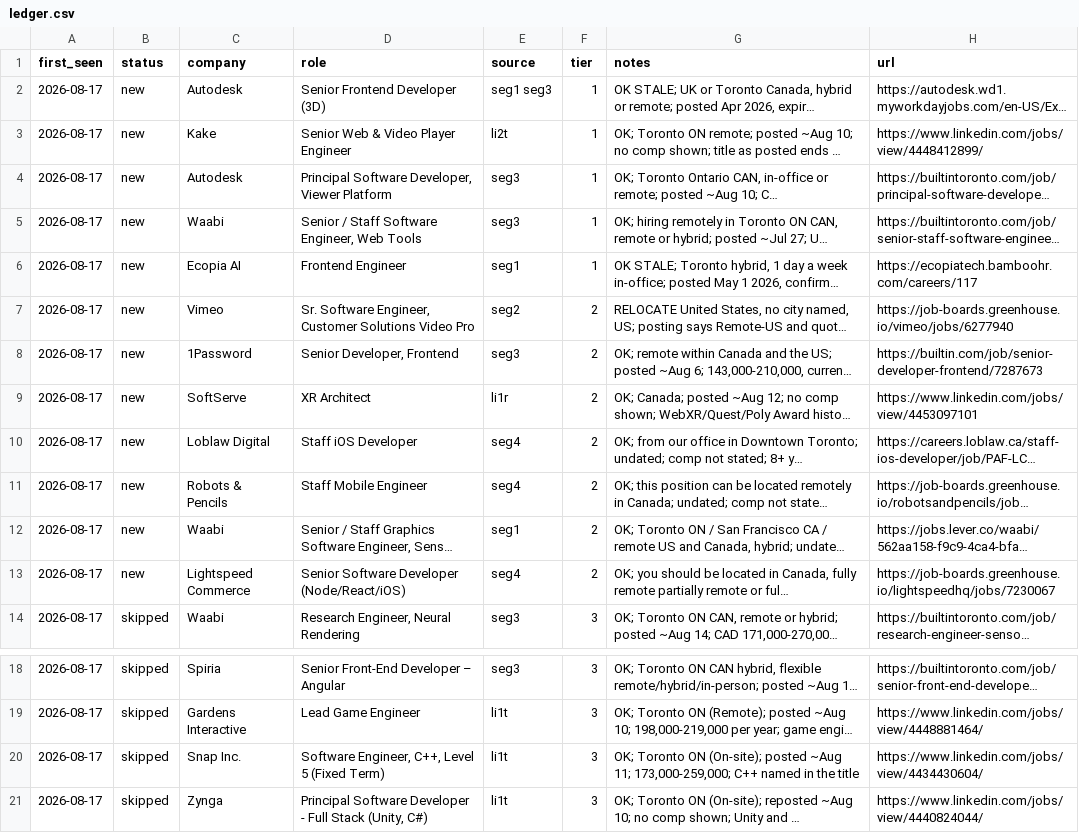
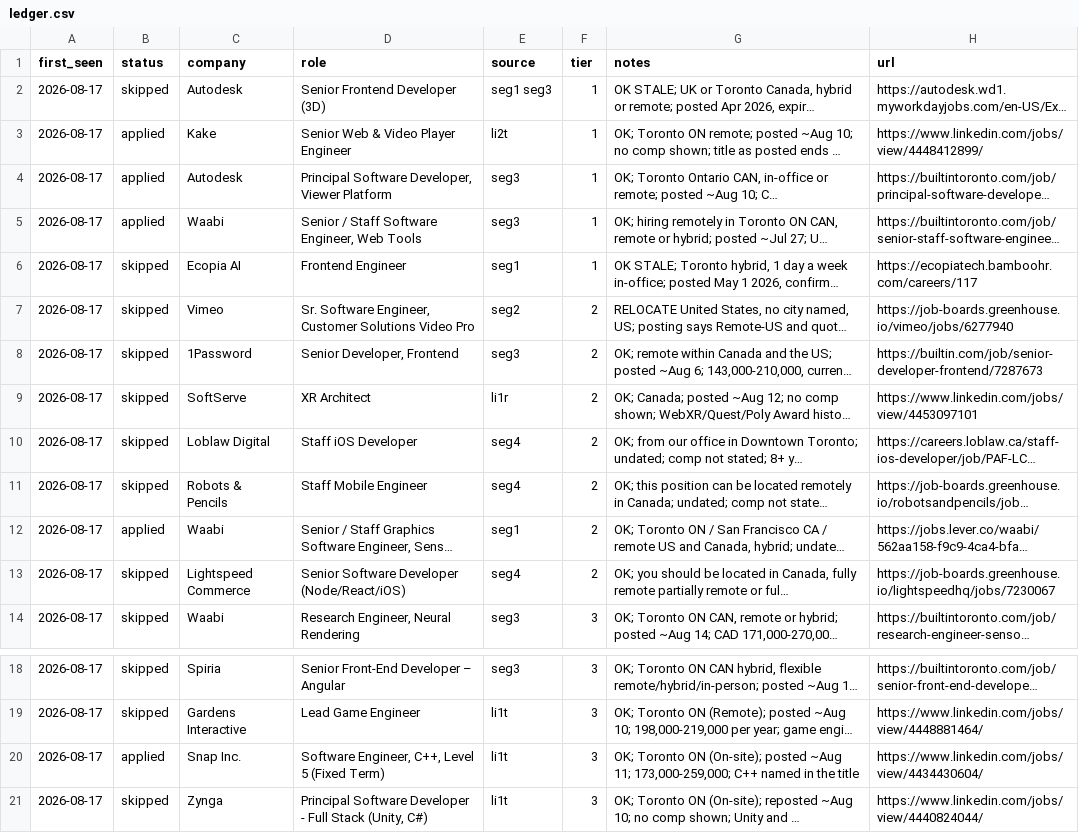
Before and after one commit to snovakow/jobs, a CSV file: root/ledger.csv, drawn as a sheet; only a part is shown, gaps mark what is left out; long unchanged cells end in …; the diff names each change by its address in the sheet, - before the commit and + after, or states it on an @@ line.

Commit message:
Record Step 5 outcomes for the 2026-08-14 pass

```diff
--- a/root/ledger.csv
+++ b/root/ledger.csv
-B2 (status): new
+B2 (status): skipped
-B3:B5 (status): new
+B3:B5 (status): applied
-B6:B11 (status): new
+B6:B11 (status): skipped
-B12 (status): new
+B12 (status): applied
-B13 (status): new
+B13 (status): skipped
-B20 (status): skipped
+B20 (status): applied
```
